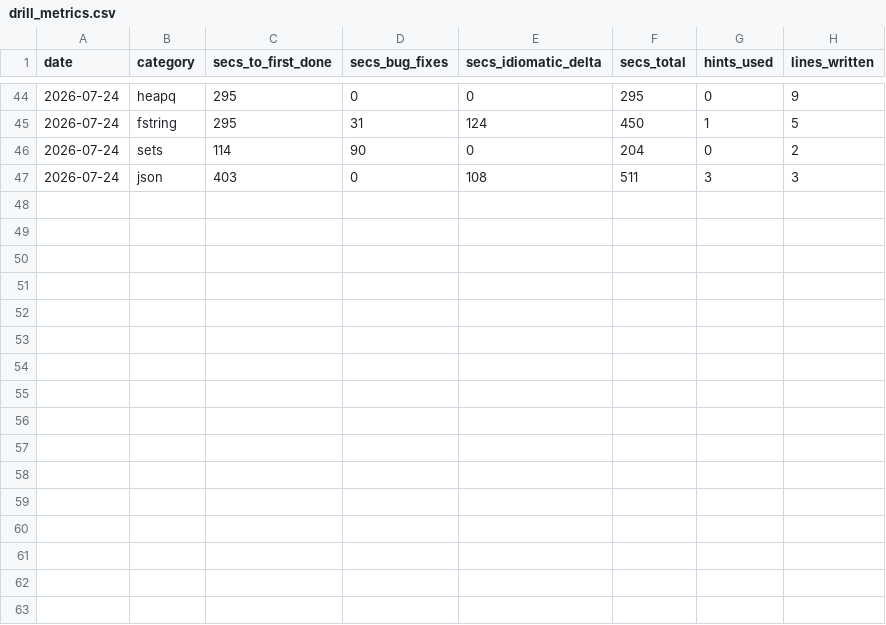
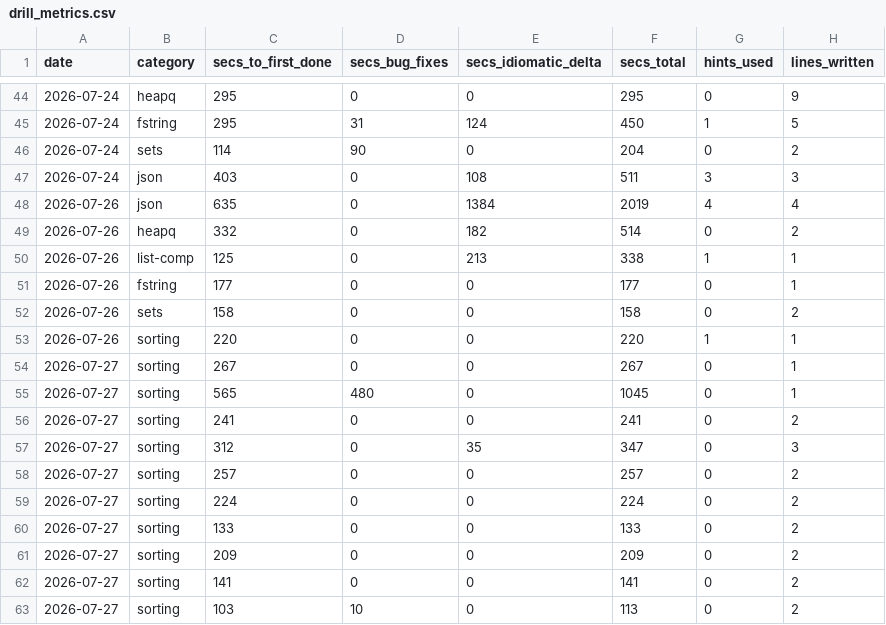
Before and after one commit to ericlow/learn-python, a CSV file: drill_metrics.csv, drawn as a sheet; only a part is shown, gaps mark what is left out.

```diff
--- a/drill_metrics.csv
+++ b/drill_metrics.csv
@@ -47 +47,17 @@ date,category,secs_to_first_done,secs_bug_fixes,secs_idiomatic_delta,secs_total,
 2026-07-24,json,403,0,108,511,3,3
+2026-07-26,json,635,0,1384,2019,4,4
+2026-07-26,heapq,332,0,182,514,0,2
+2026-07-26,list-comp,125,0,213,338,1,1
+2026-07-26,fstring,177,0,0,177,0,1
+2026-07-26,sets,158,0,0,158,0,2
+2026-07-26,sorting,220,0,0,220,1,1
+2026-07-27,sorting,267,0,0,267,0,1
+2026-07-27,sorting,565,480,0,1045,0,1
+2026-07-27,sorting,241,0,0,241,0,2
+2026-07-27,sorting,312,0,35,347,0,3
+2026-07-27,sorting,257,0,0,257,0,2
+2026-07-27,sorting,224,0,0,224,0,2
+2026-07-27,sorting,133,0,0,133,0,2
+2026-07-27,sorting,209,0,0,209,0,2
+2026-07-27,sorting,141,0,0,141,0,2
+2026-07-27,sorting,103,10,0,113,0,2
```
Also changed, not shown: 1 other file.
